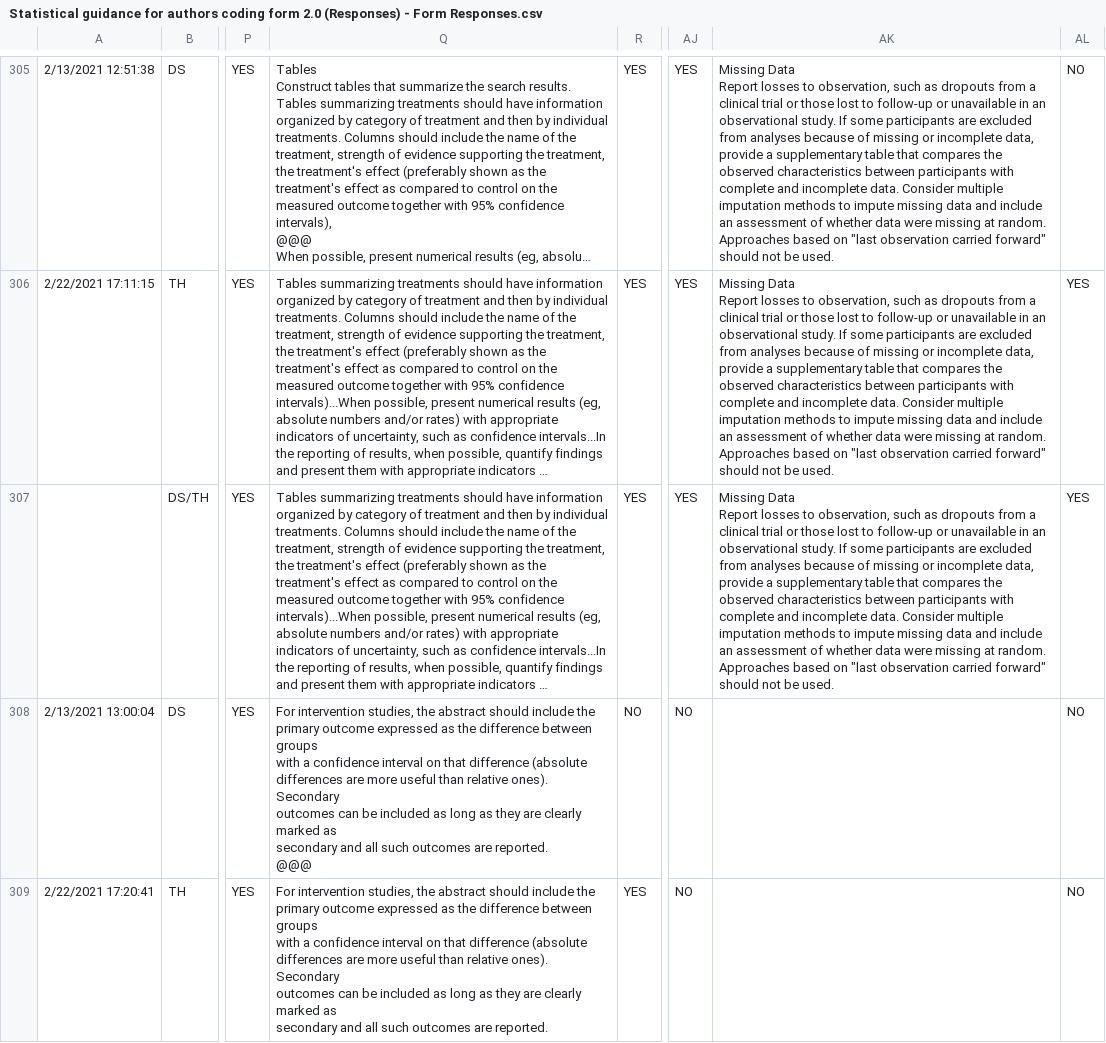
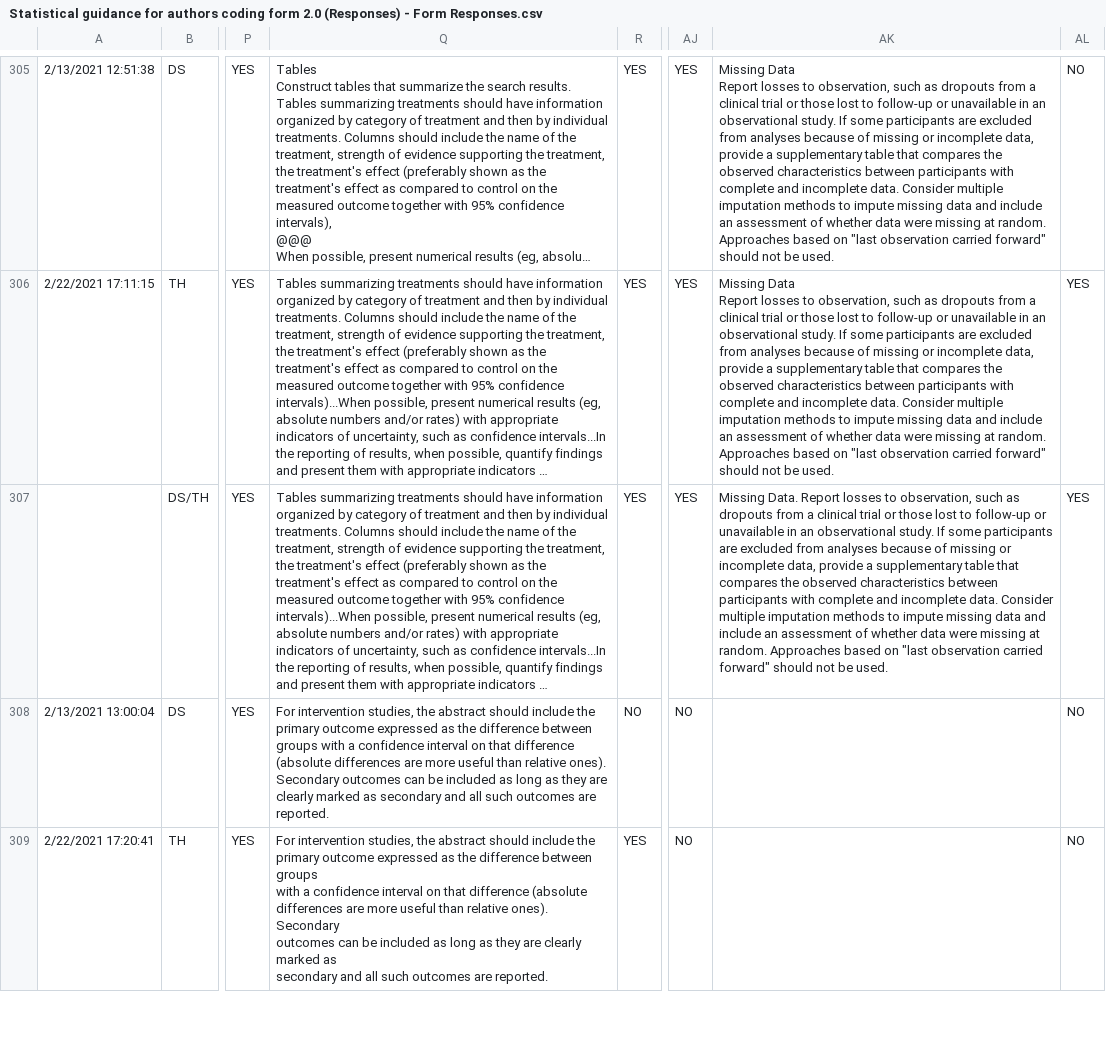
Before and after one commit to TomHardwicke/Journal-Statistical-Guidance-2019, a CSV file: data/raw/Statistical guidance for authors coding form 2.0 (Responses) - Form Responses.csv, drawn as a sheet; only a part is shown, gaps mark what is left out; long unchanged cells end in …; ↵ is a line break in a cell; the diff covers the shown part only; the diff names each change by its address in the sheet, - before the commit and + after, or states it on an @@ line.

```diff
--- a/data/raw/Statistical guidance for authors coding form 2.0 (Responses) - Form Responses.csv
+++ b/data/raw/Statistical guidance for authors coding form 2.0 (Responses) - Form Responses.csv
-AK307: Missing Data ↵ Report losses…
+AK307: Missing Data. Report losses…
-Q308: …are reported. ↵ @@@
+Q308: …are reported.
```
Also changed, not shown: 24 edited cells elsewhere in this file, data/primary/data_coding.csv, data/processed/d_all.csv, 5 other files.
